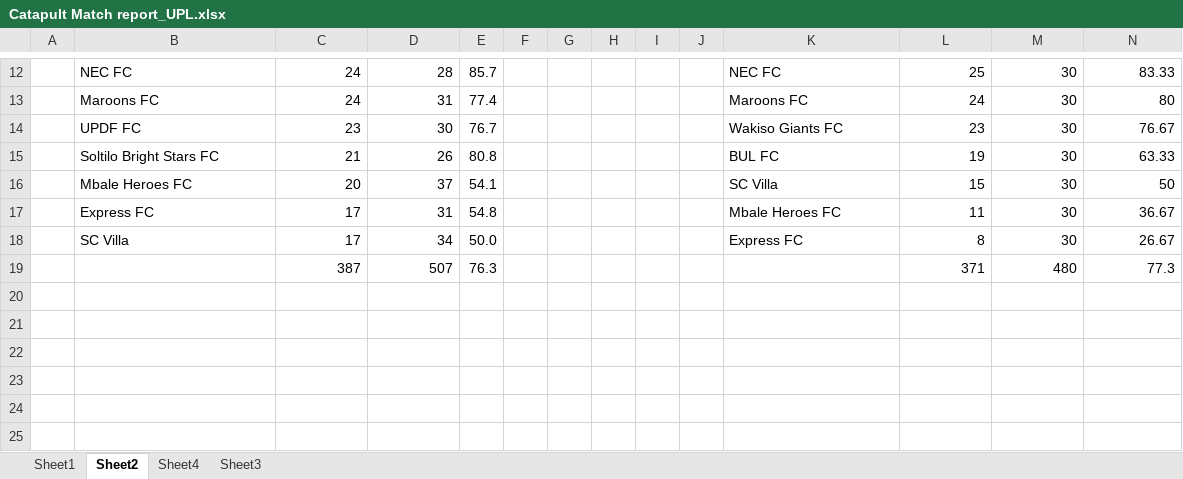
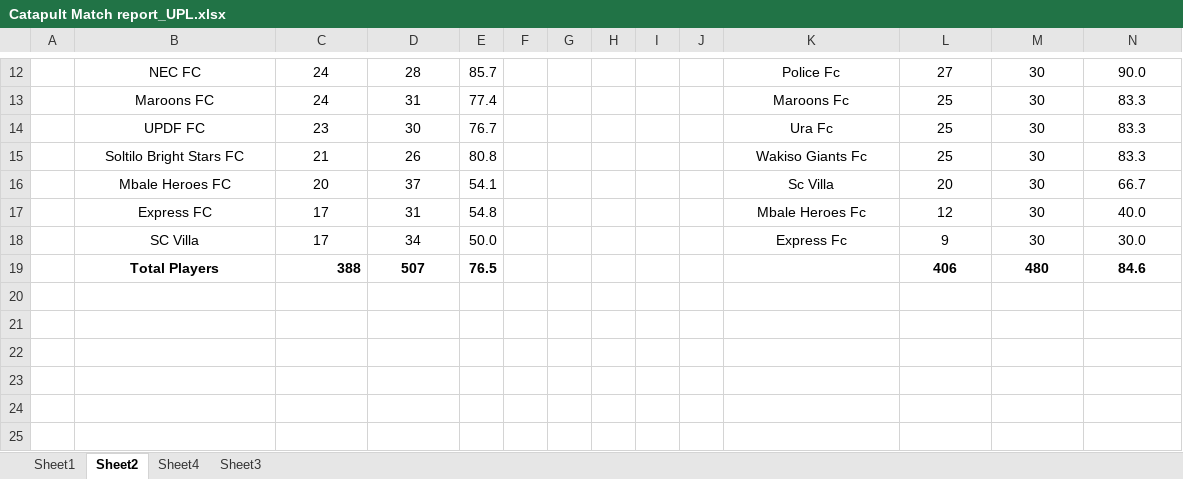
Before and after one commit to humphrey-nyanzi/physical-data-pipeline, an Excel workbook: Catapult Match report_UPL.xlsx, sheet Sheet2, drawn as a sheet; only a part is shown, gaps mark what is left out; values as stored, in another font and other column widths than the file's, no borders; charts and pictures not drawn; removed rows and columns are numbered as before the commit, all else as after; the diff covers the shown part only; the diff names each change by its address in the sheet, - before the commit and + after, or states it on an @@ line.

```diff
--- a/Catapult Match report_UPL.xlsx (sheet Sheet2)
+++ b/Catapult Match report_UPL.xlsx (sheet Sheet2)
-B12:B18 alignment: left
+B12:B18 alignment: center
-C12:D18 alignment: right
+C12:D18 alignment: center
-K12:K18 alignment: left
+K12:K18 alignment: center
-K12: NEC FC
+K12: Police Fc
-L12:N18 alignment: right
+L12:N18 alignment: center
-L12: 25
+L12: 27
-N12: 83.33
+N12: 90.0
-K13: Maroons FC
+K13: Maroons Fc
-L13: 24
+L13: 25
-N13: 80
+N13: 83.3
-K14: Wakiso Giants FC
+K14: Ura Fc
-L14: 23
+L14: 25
-N14: 76.67
+N14: 83.3
-K15: BUL FC
+K15: Wakiso Giants Fc
-L15: 19
+L15: 25
-N15: 63.33
+N15: 83.3
-K16: SC Villa
+K16: Sc Villa
-L16: 15
+L16: 20
-N16: 50
+N16: 66.7
-K17: Mbale Heroes FC
+K17: Mbale Heroes Fc
-L17: 11
+L17: 12
-N17: 36.67
+N17: 40.0
-K18: Express FC
+K18: Express Fc
-L18: 8
+L18: 9
-N18: 26.67
+N18: 30.0
-row 19:  |  | 387 | 507 | 76.3 |  |  |  |  |  |  | 371 | 480 | 77.3
+row 19:  | Total Players | 388 | 507 | 76.5 |  |  |  |  |  |  | 406 | 480 | 84.6
```
Also changed, not shown: 2 added rows, 2 removed rows, 24 edited cells and cell formats elsewhere in this sheet, sheet Sheet1, sheet Sheet4, sheet Sheet3, formulas that keep their value, charts or pictures, 23 other files.
